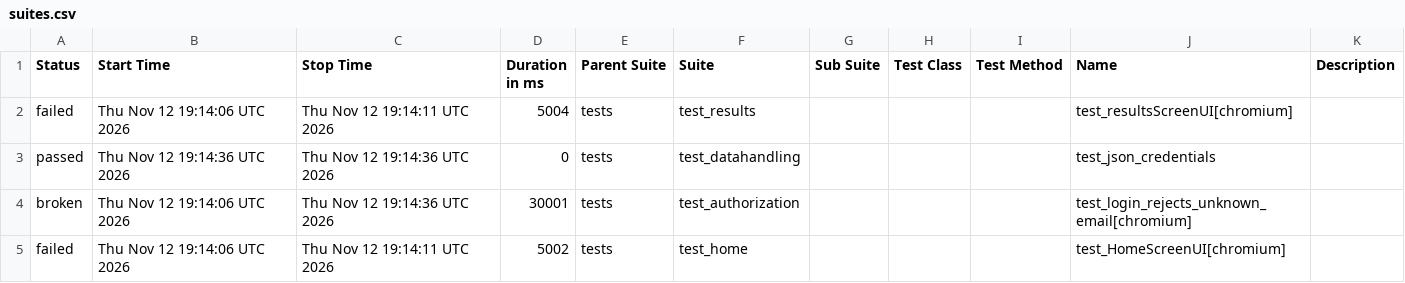
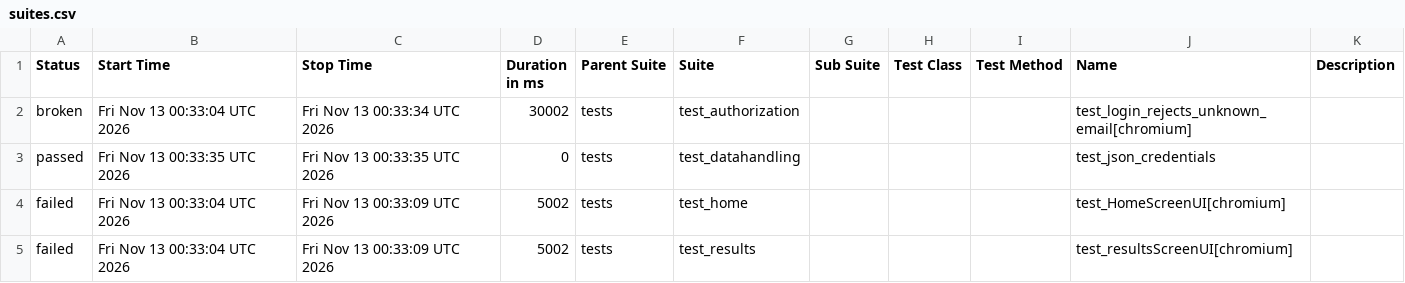
Before and after one commit to shafali-nishad/POM, a CSV file: data/suites.csv, drawn as a sheet.

```diff
--- a/data/suites.csv
+++ b/data/suites.csv
@@ -1,5 +1,5 @@
 "Status","Start Time","Stop Time","Duration in ms","Parent Suite","Suite","Sub Suite","Test Class","Test Method","Name","Description"
-"failed","Thu Nov 12 19:14:06 UTC 2026","Thu Nov 12 19:14:11 UTC 2026","5004","tests","test_results","","","","test_resultsScreenUI[chromium]",""
-"passed","Thu Nov 12 19:14:36 UTC 2026","Thu Nov 12 19:14:36 UTC 2026","0","tests","test_datahandling","","","","test_json_credentials",""
-"broken","Thu Nov 12 19:14:06 UTC 2026","Thu Nov 12 19:14:36 UTC 2026","30001","tests","test_authorization","","","","test_login_rejects_unknown_email[chromium]",""
-"failed","Thu Nov 12 19:14:06 UTC 2026","Thu Nov 12 19:14:11 UTC 2026","5002","tests","test_home","","","","test_HomeScreenUI[chromium]",""
+"broken","Fri Nov 13 00:33:04 UTC 2026","Fri Nov 13 00:33:34 UTC 2026","30002","tests","test_authorization","","","","test_login_rejects_unknown_email[chromium]",""
+"passed","Fri Nov 13 00:33:35 UTC 2026","Fri Nov 13 00:33:35 UTC 2026","0","tests","test_datahandling","","","","test_json_credentials",""
+"failed","Fri Nov 13 00:33:04 UTC 2026","Fri Nov 13 00:33:09 UTC 2026","5002","tests","test_home","","","","test_HomeScreenUI[chromium]",""
+"failed","Fri Nov 13 00:33:04 UTC 2026","Fri Nov 13 00:33:09 UTC 2026","5002","tests","test_results","","","","test_resultsScreenUI[chromium]",""
```
Also changed, not shown: 24 other files.
